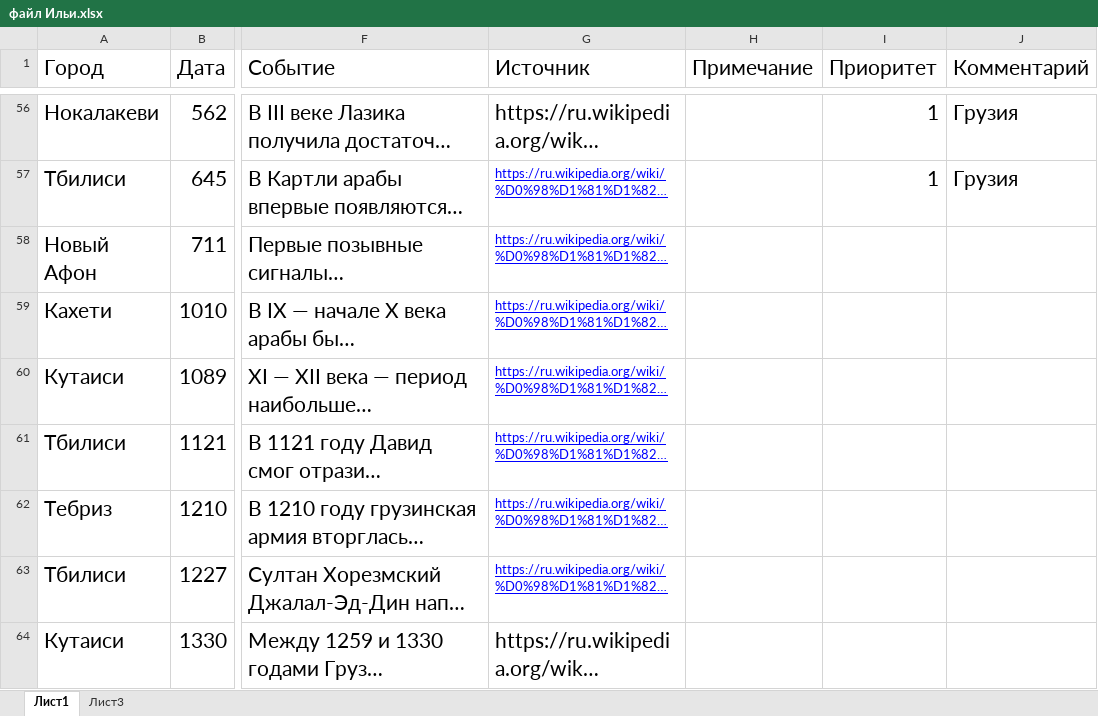
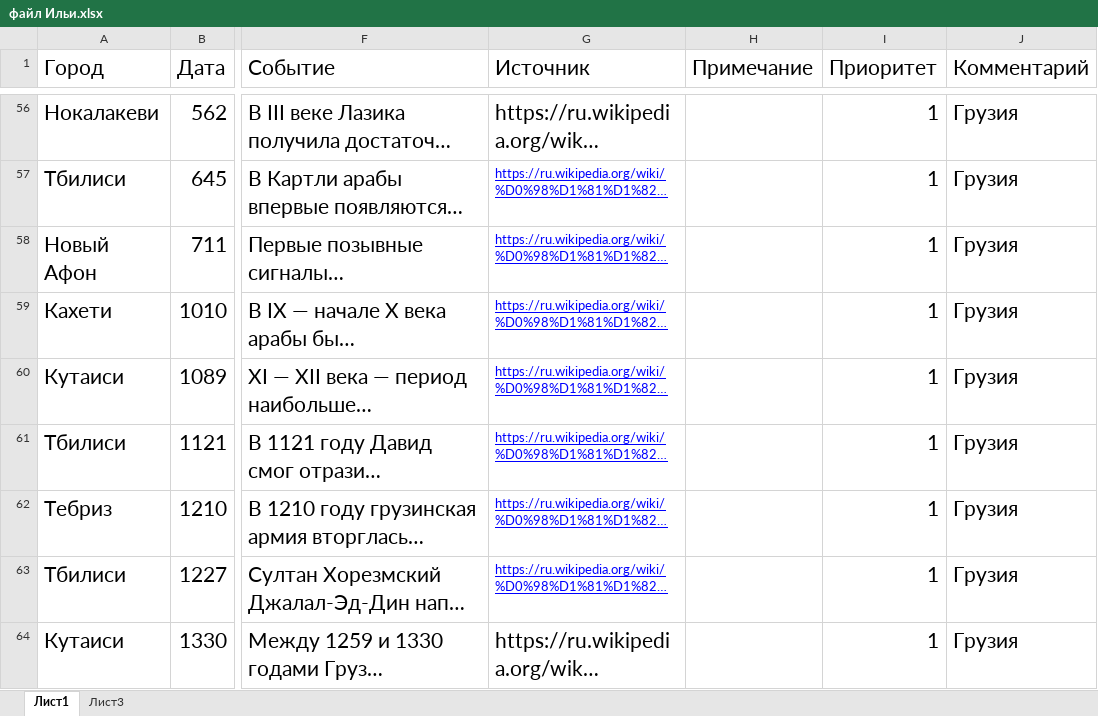
Before and after one commit to solidarik/atlaspravoslavie, an Excel workbook: loadDatabase/religion/файл Ильи.xlsx, sheet Лист1, drawn as a sheet; only a part is shown, gaps mark what is left out; long unchanged cells end in …; values as stored, in another font and other column widths than the file's, no borders; the diff covers the shown part only; the diff names each change by its address in the sheet, - before the commit and + after, or states it on an @@ line.

```diff
--- a/loadDatabase/religion/файл Ильи.xlsx (sheet Лист1)
+++ b/loadDatabase/religion/файл Ильи.xlsx (sheet Лист1)
-I58:I64 (Приоритет): (empty)
+I58:I64 (Приоритет): 1
-J58:J64 (Комментарий): (empty)
+J58:J64 (Комментарий): Грузия
```
Also changed, not shown: 24 added rows and 14 edited cells elsewhere in this sheet, 31 other files.
